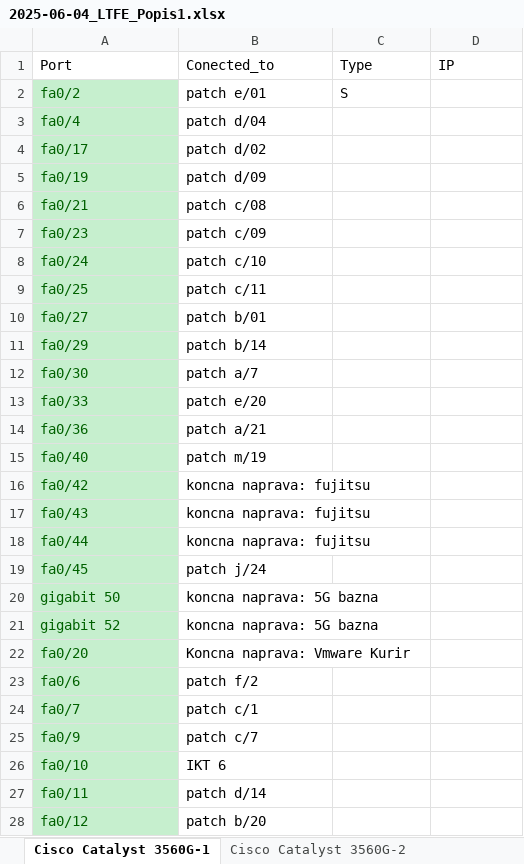
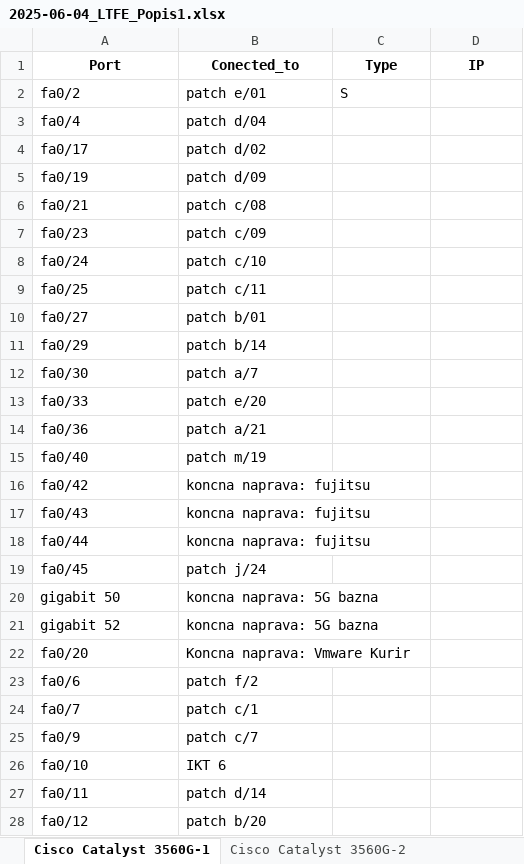
Before and after one commit to aljaz2008/network_topology_visualizer, an Excel workbook: LTFE_Popis1/2025-06-04_LTFE_Popis1.xlsx, sheet Cisco Catalyst 3560G-1, drawn as a sheet; only a part is shown; values as stored, in another font and other column widths than the file's, no borders; the diff covers the shown part only; the diff names each change by its address in the sheet, - before the commit and + after, or states it on an @@ line.

```diff
--- a/LTFE_Popis1/2025-06-04_LTFE_Popis1.xlsx (sheet Cisco Catalyst 3560G-1)
+++ b/LTFE_Popis1/2025-06-04_LTFE_Popis1.xlsx (sheet Cisco Catalyst 3560G-1)
@@ A1:D1 bold: off → on, alignment: left → center @@
@@ A2:A28 fill: #C6EFCE → none, text colour: #006100 → black @@
```
Also changed, not shown: cell formats elsewhere in this sheet, sheet Cisco Catalyst 3560G-2, sheet Cisco Catalyst 3560-3, sheet Cisco Small Business, sheet Cisco Catalyst 9200, sheet Cisco Catalyst 3650, sheet Patch_C, 2 more sheets, other sheet tabs, 3 other files.
